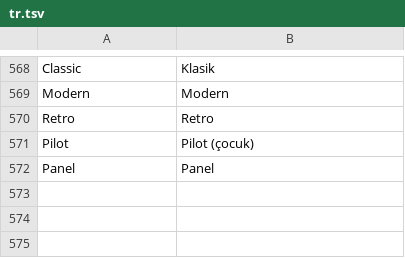
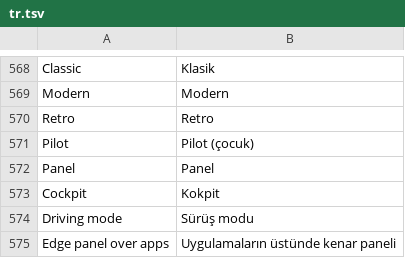
Before and after one commit to LennyBross/TheCarLauncher, a TSV file: app/src/main/assets/lang/tr.tsv, drawn as a sheet; only a part is shown, gaps mark what is left out.

```diff
--- a/app/src/main/assets/lang/tr.tsv
+++ b/app/src/main/assets/lang/tr.tsv
@@ -572 +572,4 @@ Pilot	Pilot (çocuk)
 Panel	Panel
+Cockpit	Kokpit
+Driving mode	Sürüş modu
+Edge panel over apps	Uygulamaların üstünde kenar paneli
```
Also changed, not shown: 16 other files.
